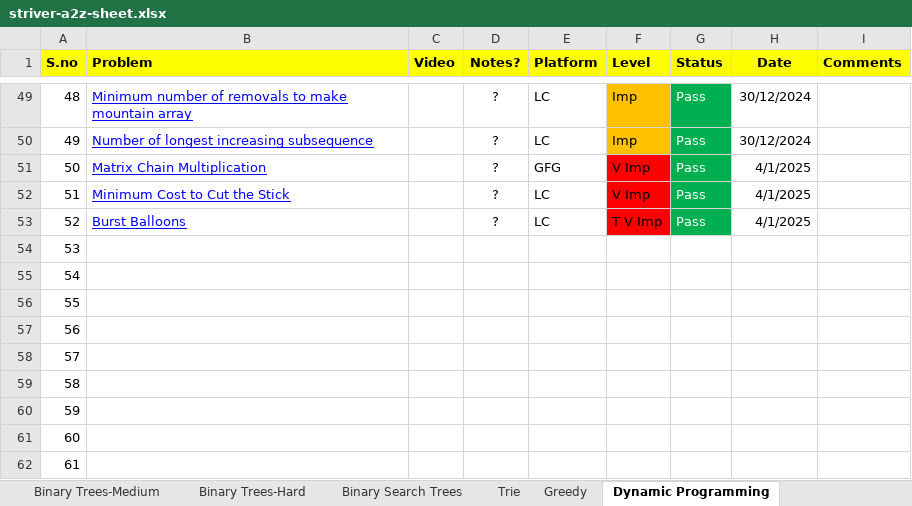
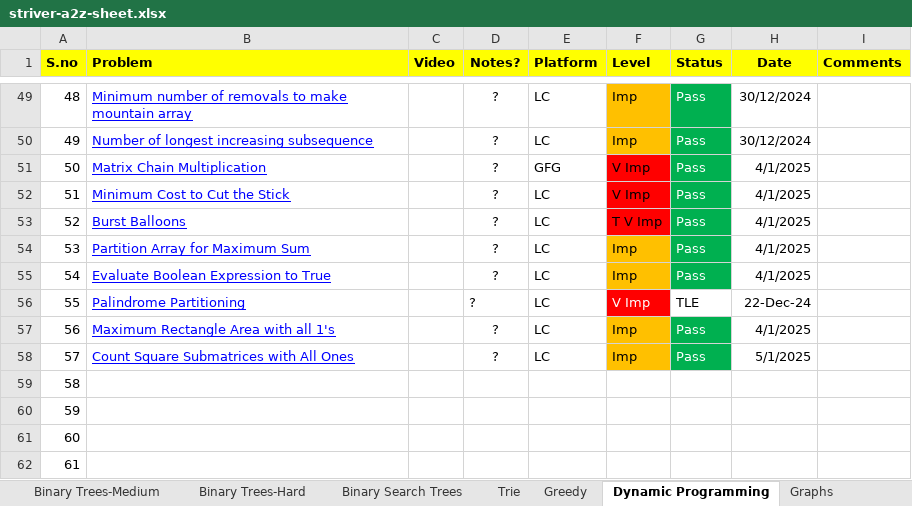
Before and after one commit to ShashankSinha98/Striver-A2Z-DSA-Sheet, an Excel workbook: striver-a2z-sheet.xlsx, sheet Dynamic Programming, drawn as a sheet; only a part is shown, gaps mark what is left out; values as stored, in another font and other column widths than the file's, no borders; charts and pictures not drawn; the diff names each change by its address in the sheet, - before the commit and + after, or states it on an @@ line.

```diff
--- a/striver-a2z-sheet.xlsx (sheet Dynamic Programming)
+++ b/striver-a2z-sheet.xlsx (sheet Dynamic Programming)
+sheet tab: Graphs
-B54 (Problem): (empty)
+B54 (Problem): Partition Array for Maximum Sum
-D54:D58 (Notes?): (empty)
+D54:D58 (Notes?): ?
-E54:E58 (Platform): (empty)
+E54:E58 (Platform): LC
-F54:F55 (Level): (empty)
+F54:F55 (Level): Imp
-F54:F55 fill: none
+F54:F55 fill: #FFC000
-G54:G55 (Status): (empty)
+G54:G55 (Status): Pass
-G54:G55 fill: none
+G54:G55 fill: #00B050
-H54:H55 (Date): (empty)
+H54:H55 (Date): 4/1/2025
-B55 (Problem): (empty)
+B55 (Problem): Evaluate Boolean Expression to True
-B56 (Problem): (empty)
+B56 (Problem): Palindrome Partitioning
-F56 (Level): (empty)
+F56 (Level): V Imp
-F56 fill: none
+F56 fill: #FF0000
-G56 (Status): (empty)
+G56 (Status): TLE
-H56 (Date): (empty)
+H56 (Date): 22-Dec-24
-B57 (Problem): (empty)
+B57 (Problem): Maximum Rectangle Area with all 1's
-F57:F58 (Level): (empty)
+F57:F58 (Level): Imp
-F57:F58 fill: none
+F57:F58 fill: #FFC000
-G57:G58 (Status): (empty)
+G57:G58 (Status): Pass
-G57:G58 fill: none
+G57:G58 fill: #00B050
-H57 (Date): (empty)
+H57 (Date): 4/1/2025
-B58 (Problem): (empty)
+B58 (Problem): Count Square Submatrices with All Ones
-H58 (Date): (empty)
+H58 (Date): 5/1/2025
```
Also changed, not shown: sheet Binary Trees-Hard, charts or pictures, 10 other files.
